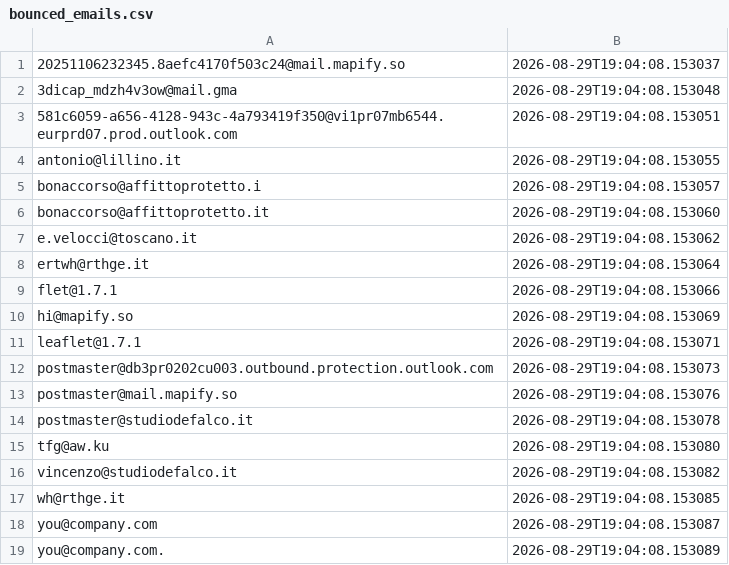
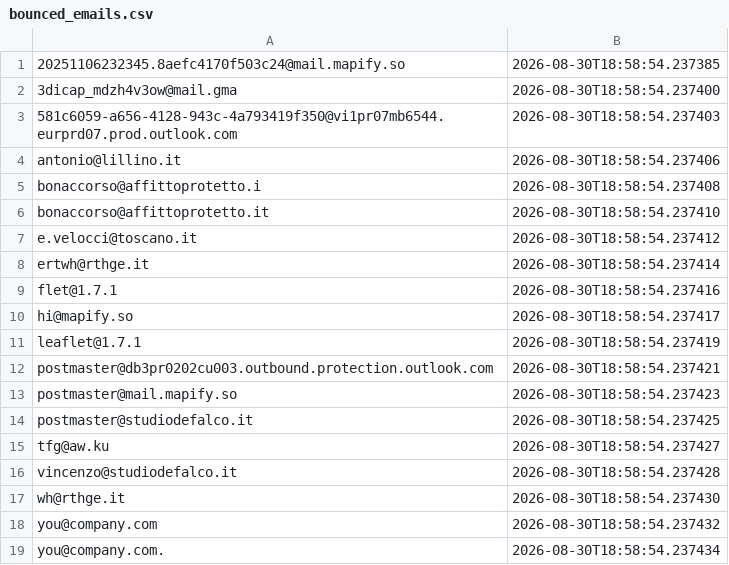
Before and after one commit to FR-Immobiliare/fotoroma-linkedin-autopilot, a CSV file: data/bounced_emails.csv, drawn as a sheet.

Commit message:
Auto-pulizia bounce ed aggiornamento log outreach [skip ci]

```diff
--- a/data/bounced_emails.csv
+++ b/data/bounced_emails.csv
@@ -1,19 +1,19 @@
-20251106232345.8aefc4170f503c24@mail.mapify.so,2026-08-29T19:04:08.153037
-3dicap_mdzh4v3ow@mail.gma,2026-08-29T19:04:08.153048
-581c6059-a656-4128-943c-4a793419f350@vi1pr07mb6544.eurprd07.prod.outlook.com,2026-08-29T19:04:08.153051
-antonio@lillino.it,2026-08-29T19:04:08.153055
-bonaccorso@affittoprotetto.i,2026-08-29T19:04:08.153057
-bonaccorso@affittoprotetto.it,2026-08-29T19:04:08.153060
-e.velocci@toscano.it,2026-08-29T19:04:08.153062
-ertwh@rthge.it,2026-08-29T19:04:08.153064
-flet@1.7.1,2026-08-29T19:04:08.153066
-hi@mapify.so,2026-08-29T19:04:08.153069
-leaflet@1.7.1,2026-08-29T19:04:08.153071
-postmaster@db3pr0202cu003.outbound.protection.outlook.com,2026-08-29T19:04:08.153073
-postmaster@mail.mapify.so,2026-08-29T19:04:08.153076
-postmaster@studiodefalco.it,2026-08-29T19:04:08.153078
-tfg@aw.ku,2026-08-29T19:04:08.153080
-vincenzo@studiodefalco.it,2026-08-29T19:04:08.153082
-wh@rthge.it,2026-08-29T19:04:08.153085
-you@company.com,2026-08-29T19:04:08.153087
-you@company.com.,2026-08-29T19:04:08.153089
+20251106232345.8aefc4170f503c24@mail.mapify.so,2026-08-30T18:58:54.237385
+3dicap_mdzh4v3ow@mail.gma,2026-08-30T18:58:54.237400
+581c6059-a656-4128-943c-4a793419f350@vi1pr07mb6544.eurprd07.prod.outlook.com,2026-08-30T18:58:54.237403
+antonio@lillino.it,2026-08-30T18:58:54.237406
+bonaccorso@affittoprotetto.i,2026-08-30T18:58:54.237408
+bonaccorso@affittoprotetto.it,2026-08-30T18:58:54.237410
+e.velocci@toscano.it,2026-08-30T18:58:54.237412
+ertwh@rthge.it,2026-08-30T18:58:54.237414
+flet@1.7.1,2026-08-30T18:58:54.237416
+hi@mapify.so,2026-08-30T18:58:54.237417
+leaflet@1.7.1,2026-08-30T18:58:54.237419
+postmaster@db3pr0202cu003.outbound.protection.outlook.com,2026-08-30T18:58:54.237421
+postmaster@mail.mapify.so,2026-08-30T18:58:54.237423
+postmaster@studiodefalco.it,2026-08-30T18:58:54.237425
+tfg@aw.ku,2026-08-30T18:58:54.237427
+vincenzo@studiodefalco.it,2026-08-30T18:58:54.237428
+wh@rthge.it,2026-08-30T18:58:54.237430
+you@company.com,2026-08-30T18:58:54.237432
+you@company.com.,2026-08-30T18:58:54.237434
```
